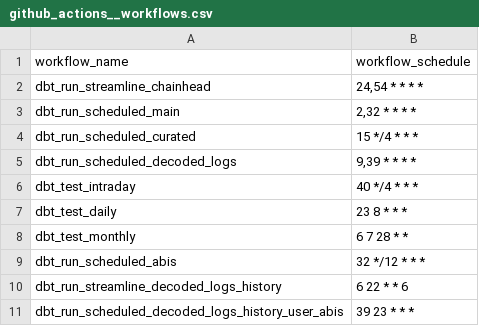
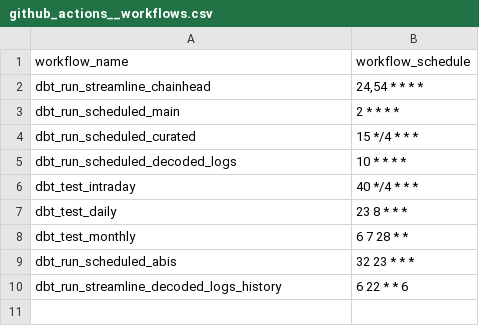
Before and after one commit to FlipsideCrypto/mantle-models, a CSV file: data/github_actions__workflows.csv, drawn as a sheet.

```diff
--- a/data/github_actions__workflows.csv
+++ b/data/github_actions__workflows.csv
@@ -2,5 +2,5 @@ workflow_name,workflow_schedule
 dbt_run_streamline_chainhead,"24,54 * * * *"
-dbt_run_scheduled_main,"2,32 * * * *"
+dbt_run_scheduled_main,"2 * * * *"
 dbt_run_scheduled_curated,"15 */4 * * *"
-dbt_run_scheduled_decoded_logs,"9,39 * * * *"
+dbt_run_scheduled_decoded_logs,"10 * * * *"
 dbt_test_intraday,"40 */4 * * *"
@@ -8,4 +8,3 @@ dbt_test_daily,"23 8 * * *"
 dbt_test_monthly,"6 7 28 * *"
-dbt_run_scheduled_abis,"32 */12 * * *"
+dbt_run_scheduled_abis,"32 23 * * *"
 dbt_run_streamline_decoded_logs_history,"6 22 * * 6"
-dbt_run_scheduled_decoded_logs_history_user_abis,"39 23 * * *"
```
Also changed, not shown: 3 other files.
